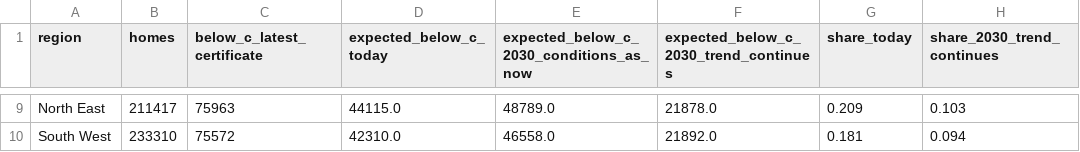
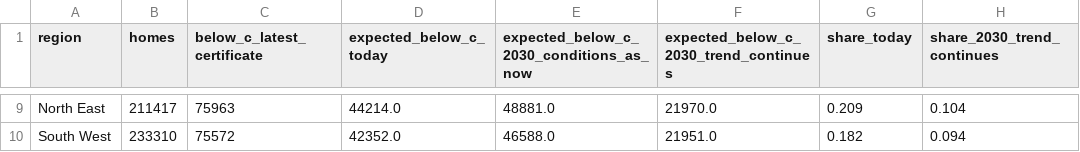
Before and after one commit to BHobbs-0/social-housing-energy-risk, a CSV file: reports/england/forecast_by_region.csv, drawn as a sheet; only a part is shown, gaps mark what is left out; the diff covers the shown part only; the diff names each change by its address in the sheet, - before the commit and + after, or states it on an @@ line.

```diff
--- a/reports/england/forecast_by_region.csv
+++ b/reports/england/forecast_by_region.csv
-D9 (expected_below_c_today): 44115.0
+D9 (expected_below_c_today): 44214.0
-E9: 48789.0
+E9: 48881.0
-F9: 21878.0
+F9: 21970.0
-H9 (share_2030_trend_continues): 0.103
+H9 (share_2030_trend_continues): 0.104
-D10 (expected_below_c_today): 42310.0
+D10 (expected_below_c_today): 42352.0
-E10: 46558.0
+E10: 46588.0
-F10: 21892.0
+F10: 21951.0
-G10 (share_today): 0.181
+G10 (share_today): 0.182
```
Also changed, not shown: 31 edited cells elsewhere in this file, reports/archetype_risk.csv, reports/england/archetype_risk.csv, 15 other files.
